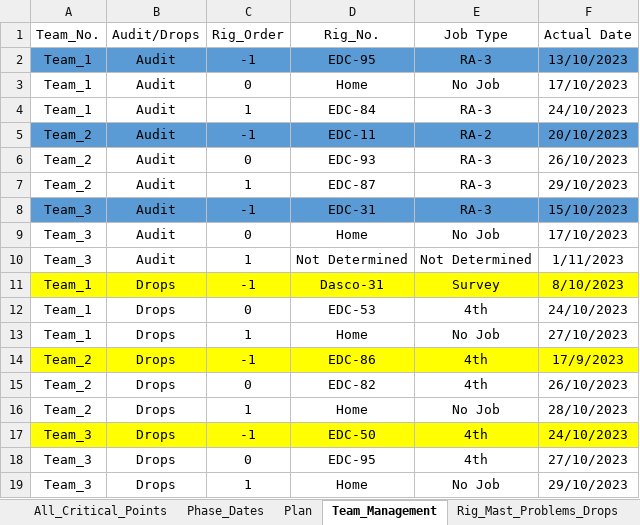
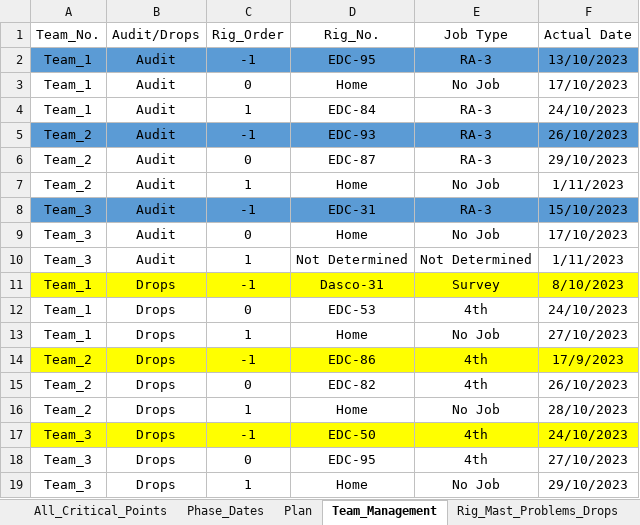
Before and after one commit to EPIS2023/KPC_EPIS_Follow_Up, an Excel workbook: Client_EPIS_Daily_Progress.xlsx, sheet Team_Management, drawn as a sheet; values as stored, in another font and other column widths than the file's, no borders; the diff names each change by its address in the sheet, - before the commit and + after, or states it on an @@ line.

```diff
--- a/Client_EPIS_Daily_Progress.xlsx (sheet Team_Management)
+++ b/Client_EPIS_Daily_Progress.xlsx (sheet Team_Management)
-D5 (Rig_No.): EDC-11
+D5 (Rig_No.): EDC-93
-E5 (Job Type): RA-2
+E5 (Job Type): RA-3
-F5 (Actual Date): 20/10/2023
+F5 (Actual Date): 26/10/2023
-D6 (Rig_No.): EDC-93
+D6 (Rig_No.): EDC-87
-F6 (Actual Date): 26/10/2023
+F6 (Actual Date): 29/10/2023
-D7 (Rig_No.): EDC-87
+D7 (Rig_No.): Home
-E7 (Job Type): RA-3
+E7 (Job Type): No Job
-F7 (Actual Date): 29/10/2023
+F7 (Actual Date): 1/11/2023
```
Also changed, not shown: sheet All_Critical_Points, sheet Audit_Teams_Follow_Up, sheet Phase_Dates.
